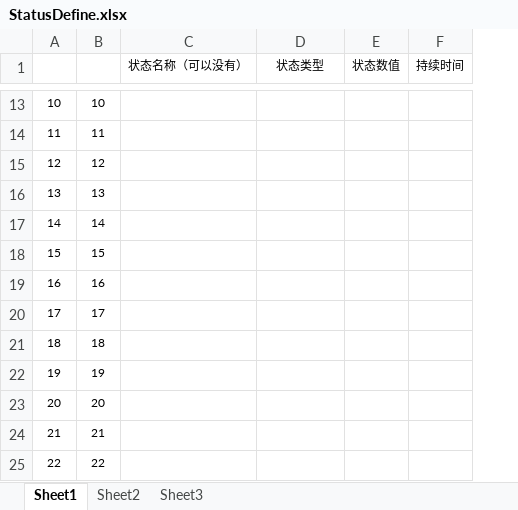
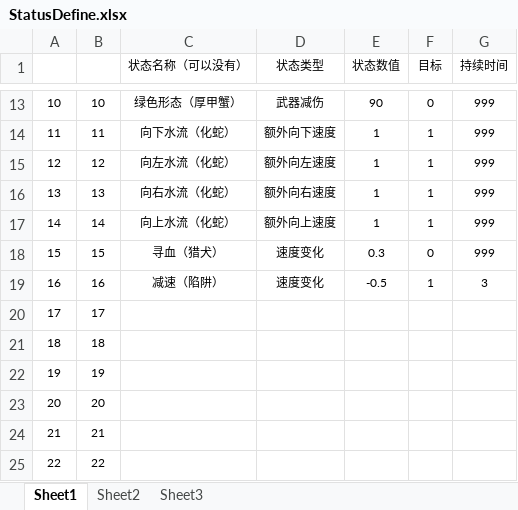
Before and after one commit to nfachenxi/CUSGA, an Excel workbook: Data/Tables/StatusDefine.xlsx, sheet Sheet1, drawn as a sheet; only a part is shown, gaps mark what is left out; values as stored, in another font and other column widths than the file's, no borders; table styles not drawn; addresses are those after the commit; the diff covers the shown part only; the diff names each change by its address in the sheet, - before the commit and + after, or states it on an @@ line.

```diff
--- a/Data/Tables/StatusDefine.xlsx (sheet Sheet1)
+++ b/Data/Tables/StatusDefine.xlsx (sheet Sheet1)
+column F (目标), rows 13-19: 0 | 1 | 1 | 1 | 1 | 0 | 1
-C13 (状态名称（可以没有）): (empty)
+C13 (状态名称（可以没有）): 绿色形态（厚甲蟹）
-D13 (状态类型): (empty)
+D13 (状态类型): 武器减伤
-E13 (状态数值): (empty)
+E13 (状态数值): 90
-G13:G18 (持续时间): (empty)
+G13:G18 (持续时间): 999
-C14 (状态名称（可以没有）): (empty)
+C14 (状态名称（可以没有）): 向下水流（化蛇）
-D14 (状态类型): (empty)
+D14 (状态类型): 额外向下速度
-E14:E17 (状态数值): (empty)
+E14:E17 (状态数值): 1
-C15 (状态名称（可以没有）): (empty)
+C15 (状态名称（可以没有）): 向左水流（化蛇）
-D15 (状态类型): (empty)
+D15 (状态类型): 额外向左速度
-C16 (状态名称（可以没有）): (empty)
+C16 (状态名称（可以没有）): 向右水流（化蛇）
-D16 (状态类型): (empty)
+D16 (状态类型): 额外向右速度
-C17 (状态名称（可以没有）): (empty)
+C17 (状态名称（可以没有）): 向上水流（化蛇）
-D17 (状态类型): (empty)
+D17 (状态类型): 额外向上速度
-C18 (状态名称（可以没有）): (empty)
+C18 (状态名称（可以没有）): 寻血（猎犬）
-D18:D19 (状态类型): (empty)
+D18:D19 (状态类型): 速度变化
-E18 (状态数值): (empty)
+E18 (状态数值): 0.3
-C19 (状态名称（可以没有）): (empty)
+C19 (状态名称（可以没有）): 减速（陷阱）
-E19 (状态数值): (empty)
+E19 (状态数值): -0.5
-G19 (持续时间): (empty)
+G19 (持续时间): 3
```
Also changed, not shown: 36 edited cells and cell formats elsewhere in this sheet, Data/Tables/EnemySkillDefine.xlsx, Data/Tables/SpawnersDefine.xlsx, 5 other files.
